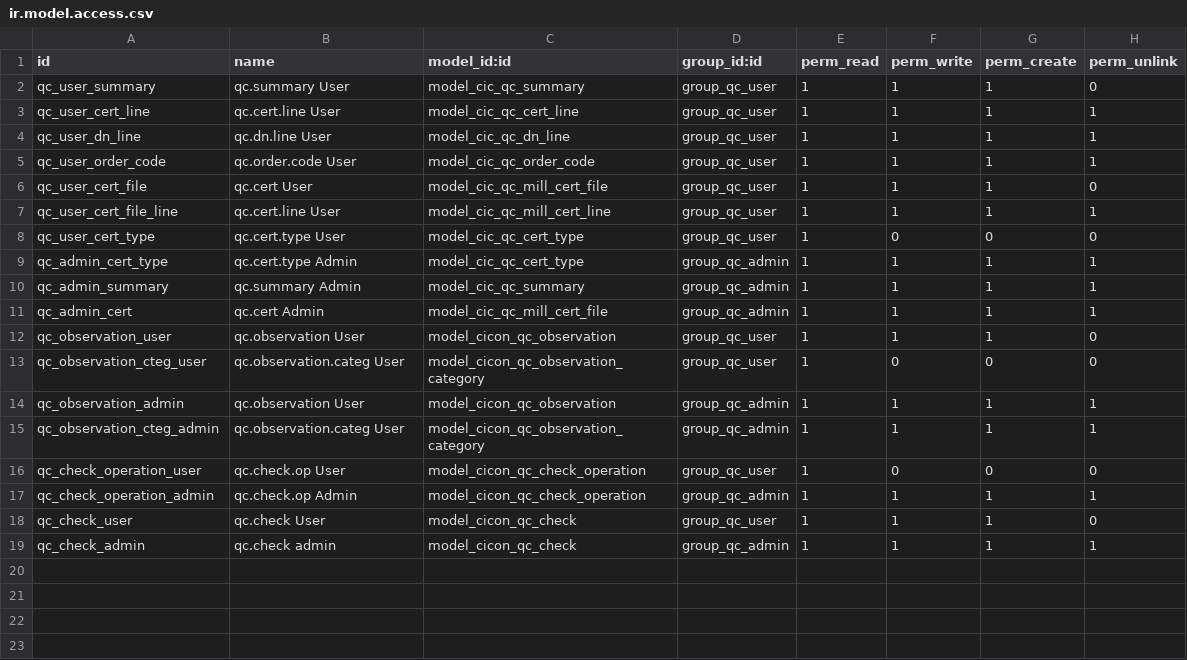
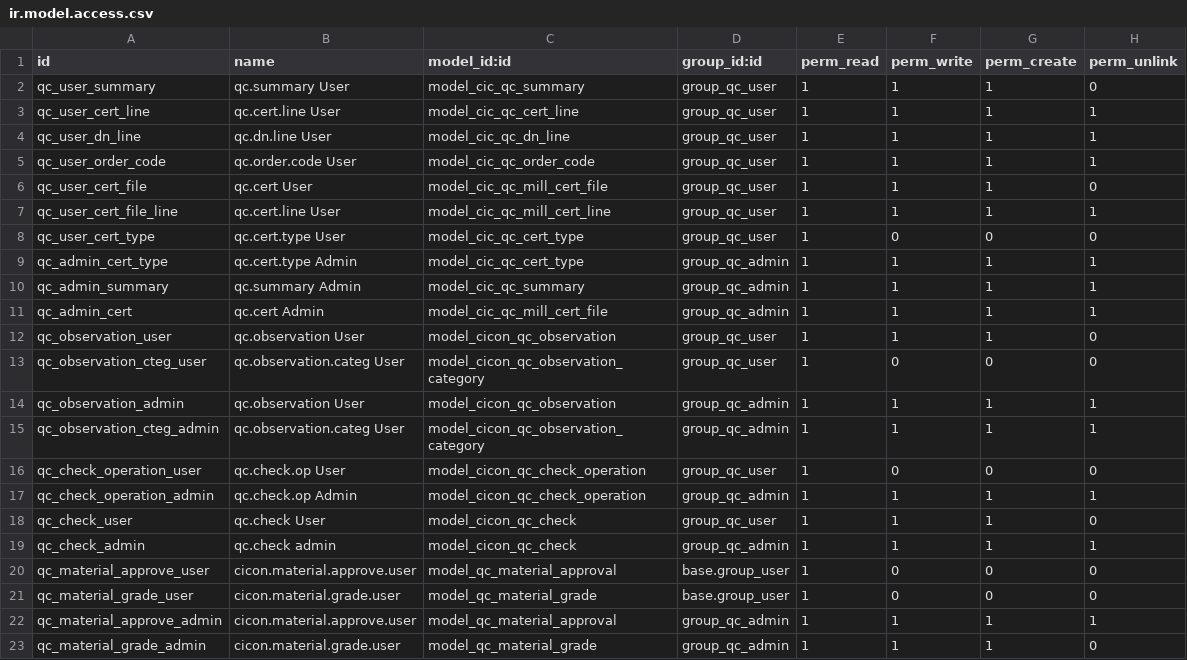
Before and after one commit to sajinaziz/cicon_addons_11, a CSV file: cicon_qc/security/ir.model.access.csv, drawn as a sheet; the diff names each change by its address in the sheet, - before the commit and + after, or states it on an @@ line.

```diff
--- a/cicon_qc/security/ir.model.access.csv
+++ b/cicon_qc/security/ir.model.access.csv
+row 20: qc_material_approve_user | cicon.material.approve.user | model_qc_material_approval | base.group_user | 1 | 0 | 0 | 0
+row 21: qc_material_grade_user | cicon.material.grade.user | model_qc_material_grade | base.group_user | 1 | 0 | 0 | 0
+row 22: qc_material_approve_admin | cicon.material.approve.user | model_qc_material_approval | group_qc_admin | 1 | 1 | 1 | 1
+row 23: qc_material_grade_admin | cicon.material.grade.user | model_qc_material_grade | group_qc_admin | 1 | 1 | 1 | 0
```
Also changed, not shown: cicon_job_site/security/ir.model.access.csv, 6 other files.
